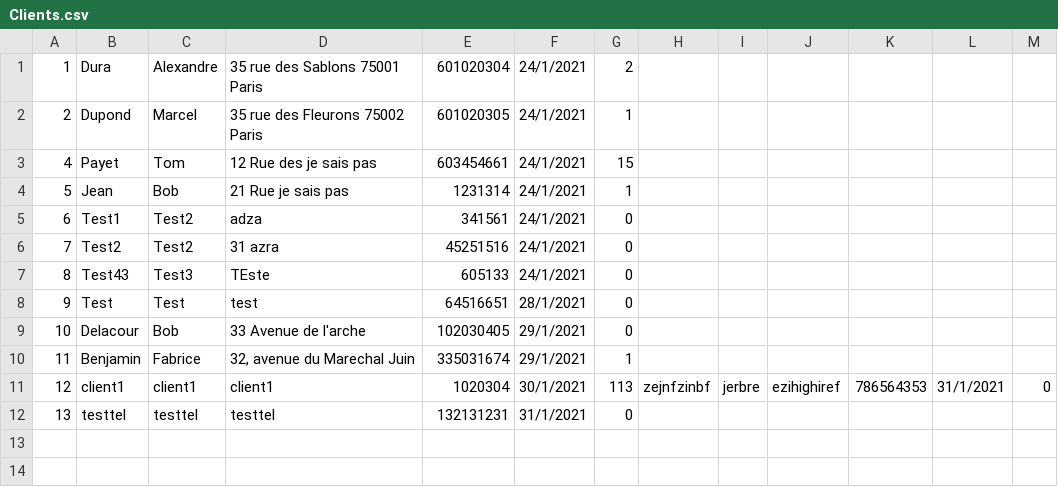
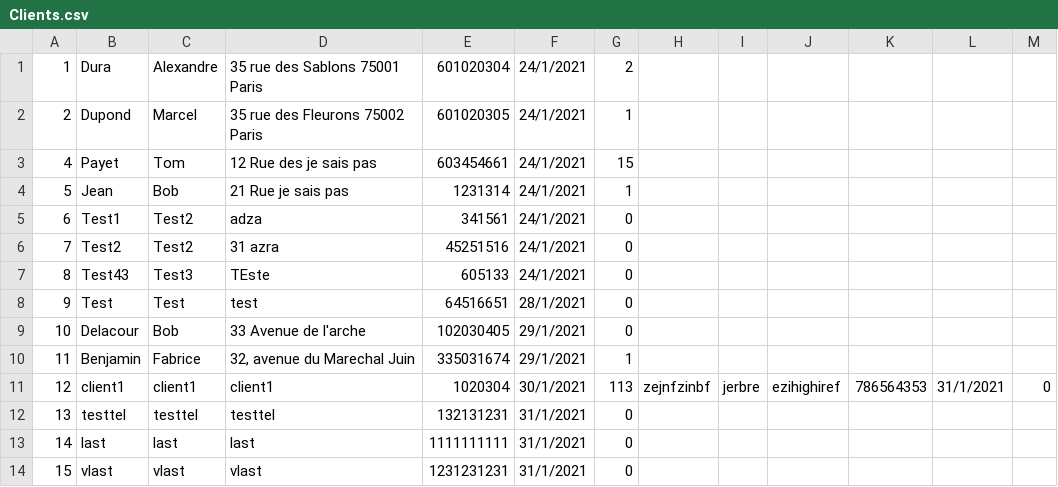
Before and after one commit to Pierre-Portfolio/Pizzeria, a CSV file: Pizzeria/Clients.csv, drawn as a sheet.

```diff
--- a/Pizzeria/Clients.csv
+++ b/Pizzeria/Clients.csv
@@ -12 +12,3 @@
 13;testtel;testtel;testtel;132131231;31/1/2021;0
+14;last;last;last;1111111111;31/1/2021;0
+15;vlast;vlast;vlast;1231231231;31/1/2021;0
```
Also changed, not shown: Pizzeria/Commis.csv, Pizzeria/Livreur.csv, 50 other files.
